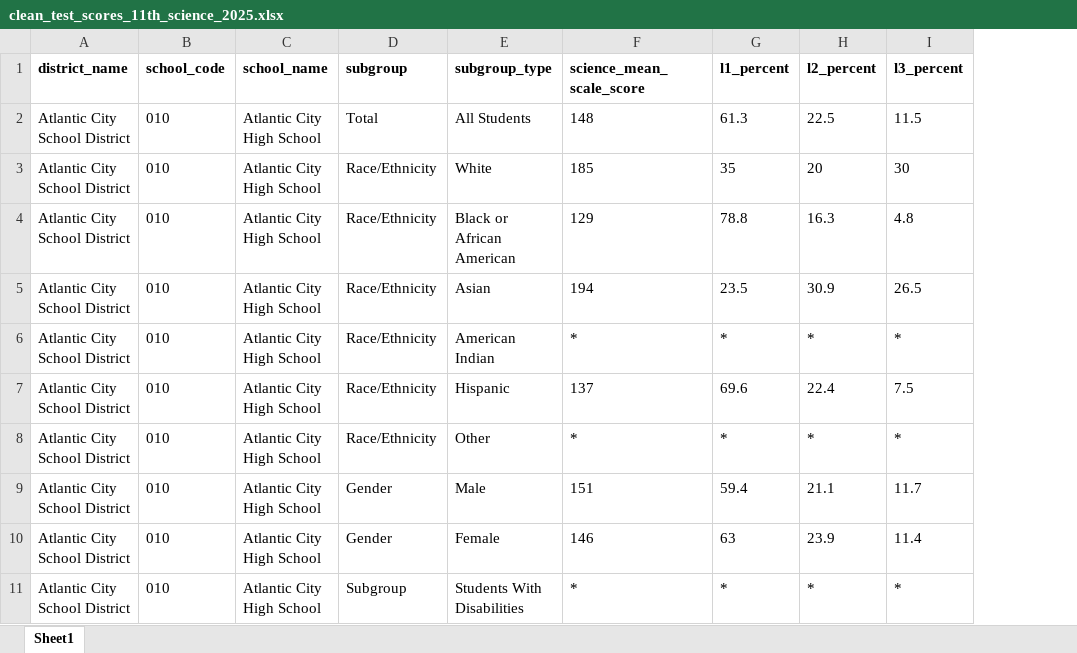
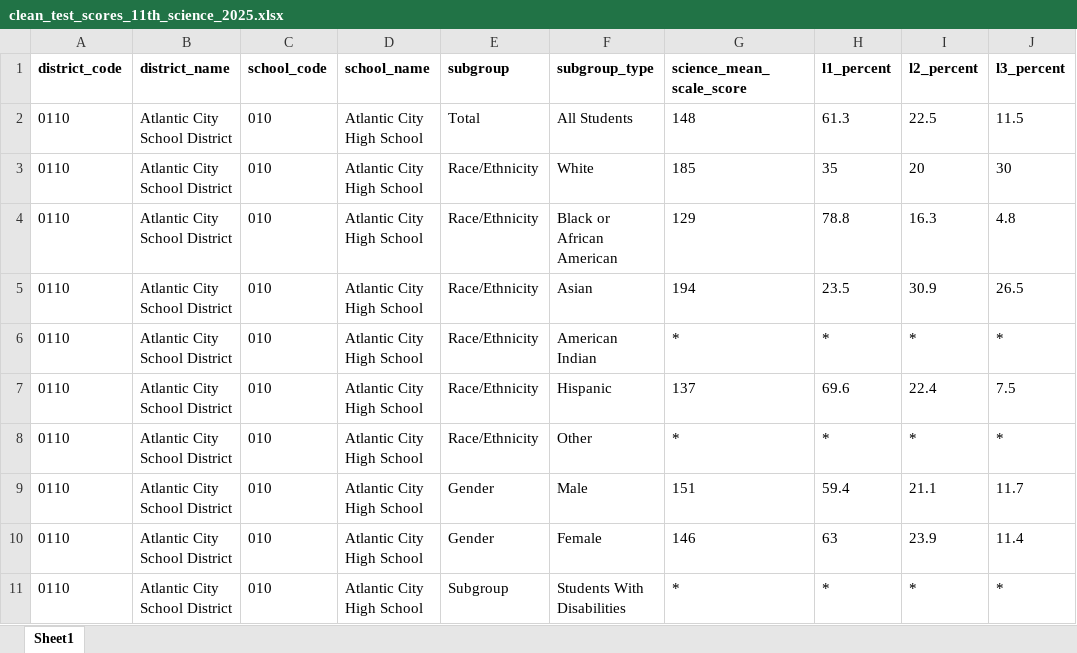
Before and after one commit to zimmermanryan72/sta220-dashboard_education, an Excel workbook: data/clean_test_scores_11th_science_2025.xlsx, sheet Sheet1, drawn as a sheet; only a part is shown; values as stored, in another font and other column widths than the file's, no borders; the diff names each change by its address in the sheet, - before the commit and + after, or states it on an @@ line.

```diff
--- a/data/clean_test_scores_11th_science_2025.xlsx (sheet Sheet1)
+++ b/data/clean_test_scores_11th_science_2025.xlsx (sheet Sheet1)
+column A (district_code), rows 2-11: all 0110
```
Also changed, not shown: data/clean_test_scores_9thenglish_2025.xlsx, data/clean_test_scores_algebra2_2025.xlsx, 34 other files.
